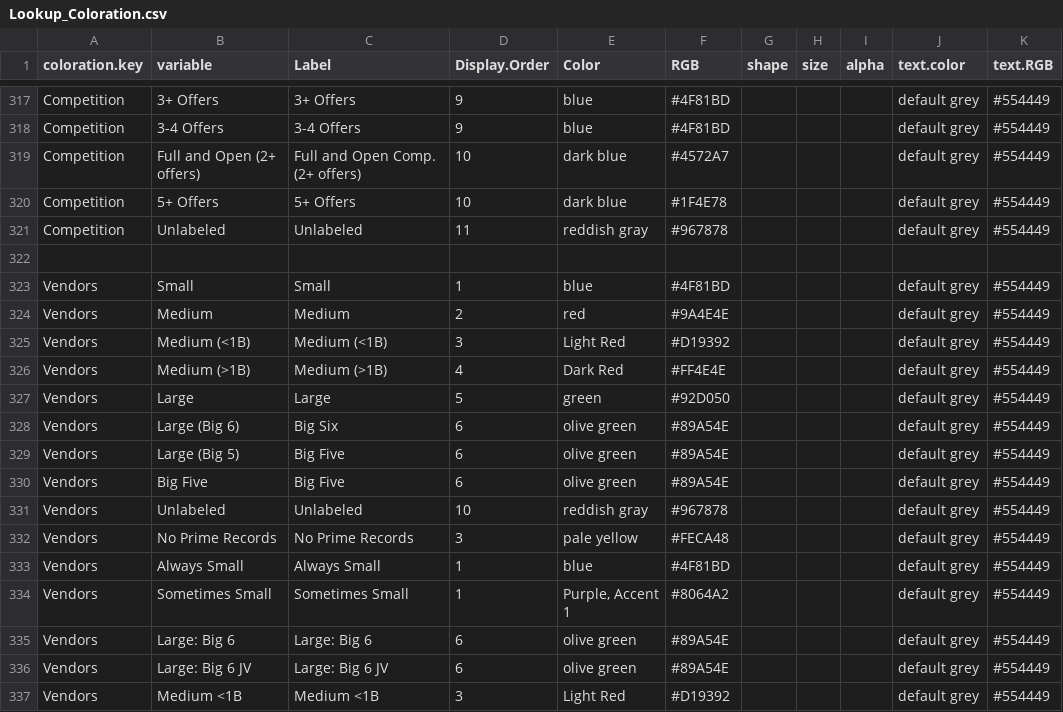
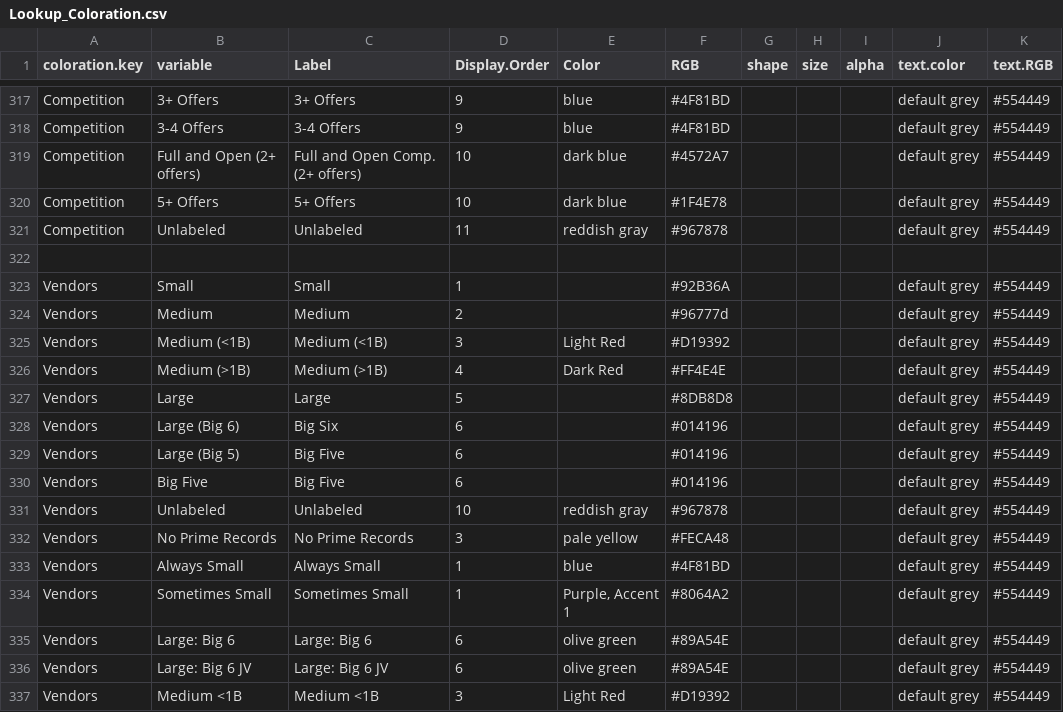
Before and after one commit to CSISdefense/Lookup-Tables, a CSV file: style/Lookup_Coloration.csv, drawn as a sheet; only a part is shown, gaps mark what is left out.

Commit message:
Update Lookup_Coloration.csv
Vendor Size First Update

```diff
--- a/style/Lookup_Coloration.csv
+++ b/style/Lookup_Coloration.csv
@@ -336,10 +336,10 @@ Competition,Unlabeled,Unlabeled,11,reddish gray,#967878,,,,default grey,#554449
 ,,,,,,,,,,
-Vendors,Small,Small,1,blue,#4F81BD,,,,default grey,#554449
-Vendors,Medium,Medium,2,red,#9A4E4E,,,,default grey,#554449
+Vendors,Small,Small,1,,#92B36A,,,,default grey,#554449
+Vendors,Medium,Medium,2,,#96777d,,,,default grey,#554449
 Vendors,Medium (<1B),Medium (<1B),3,Light Red,#D19392,,,,default grey,#554449
 Vendors,Medium (>1B),Medium (>1B),4,Dark Red,#FF4E4E,,,,default grey,#554449
-Vendors,Large,Large,5,green,#92D050,,,,default grey,#554449
-Vendors,Large (Big 6),Big Six,6,olive green,#89A54E,,,,default grey,#554449
-Vendors,Large (Big 5),Big Five,6,olive green,#89A54E,,,,default grey,#554449
-Vendors,Big Five,Big Five,6,olive green,#89A54E,,,,default grey,#554449
+Vendors,Large,Large,5,,#8DB8D8,,,,default grey,#554449
+Vendors,Large (Big 6),Big Six,6,,#014196,,,,default grey,#554449
+Vendors,Large (Big 5),Big Five,6,,#014196,,,,default grey,#554449
+Vendors,Big Five,Big Five,6,,#014196,,,,default grey,#554449
 Vendors,Unlabeled,Unlabeled,10,reddish gray,#967878,,,,default grey,#554449
```
